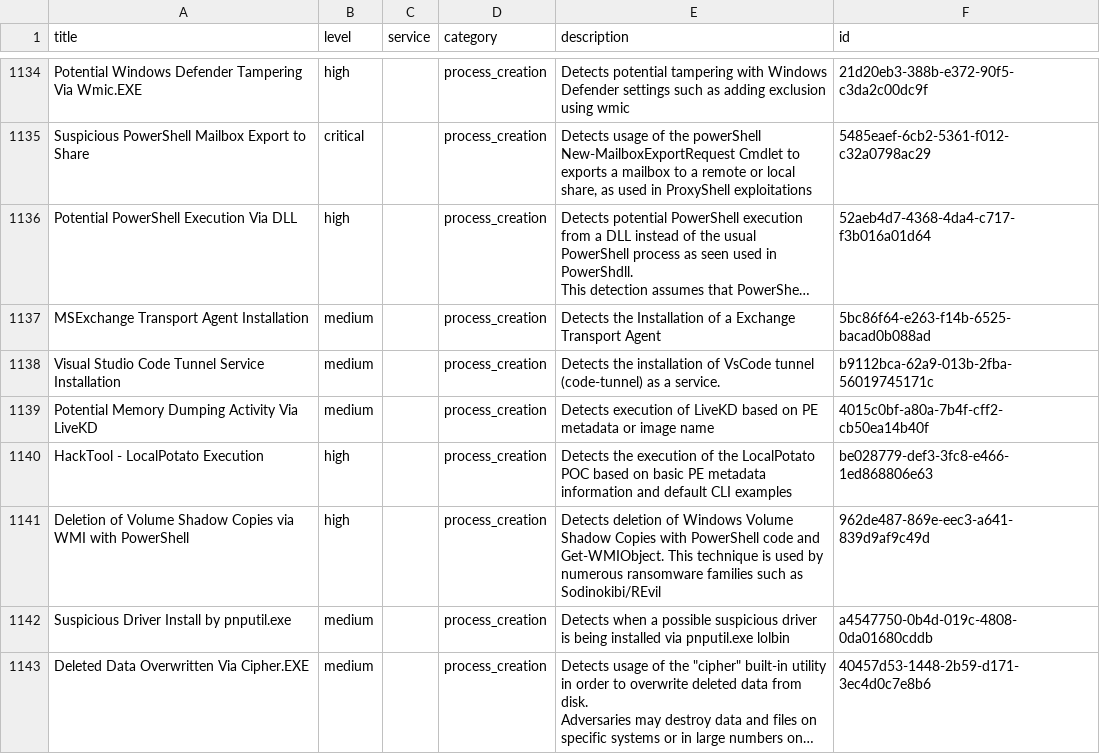
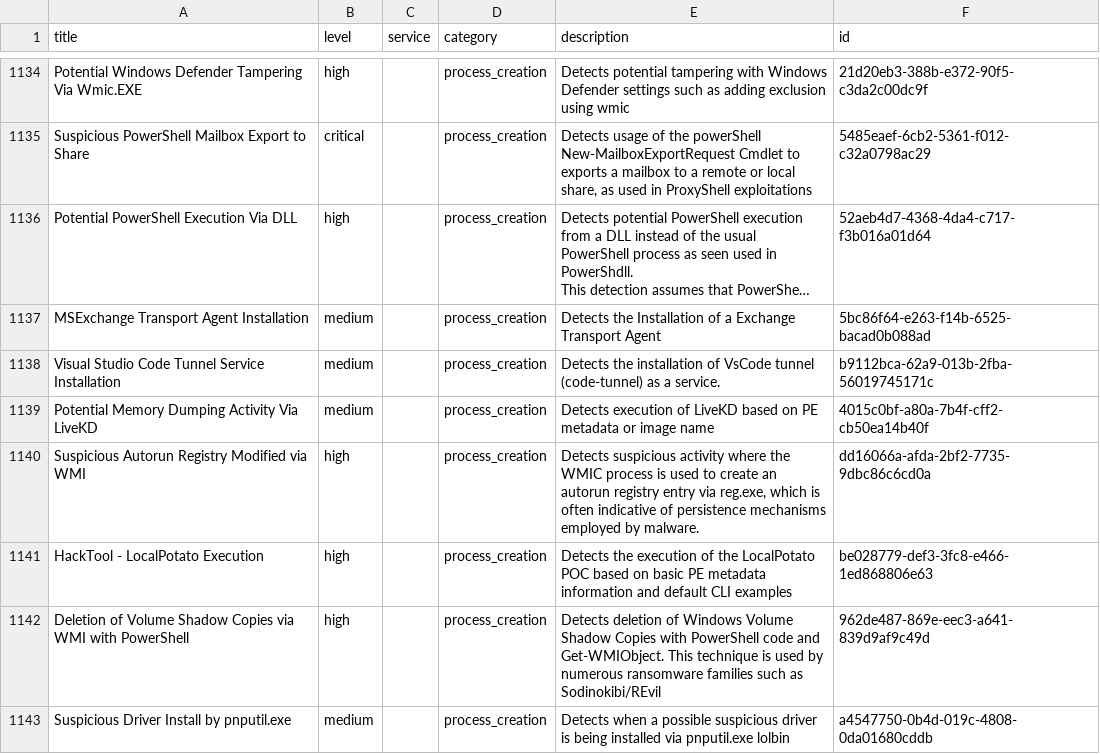
Before and after one commit to fukusuket/EventLog-Baseline-Guide, a CSV file: data/Microsoft_Client/UsableRules.csv, drawn as a sheet; only a part is shown, gaps mark what is left out; the shorter side is filled out with more unchanged rows; long unchanged cells end in …; the diff names each change by its address in the sheet, - before the commit and + after, or states it on an @@ line.

```diff
--- a/data/Microsoft_Client/UsableRules.csv
+++ b/data/Microsoft_Client/UsableRules.csv
+row 1140: Suspicious Autorun Registry Modified via WMI | high |  | process_creation | Detects suspicious activity where the WMIC process is used to create an autorun registry entry via reg.exe, which is often indicative of persistence mechanisms employed by malware. | dd16066a-afda-2bf2-7735-9dbc86c6cd0a
```
Also changed, not shown: data/Microsoft_Client/WELA-Audit-Result.csv.
